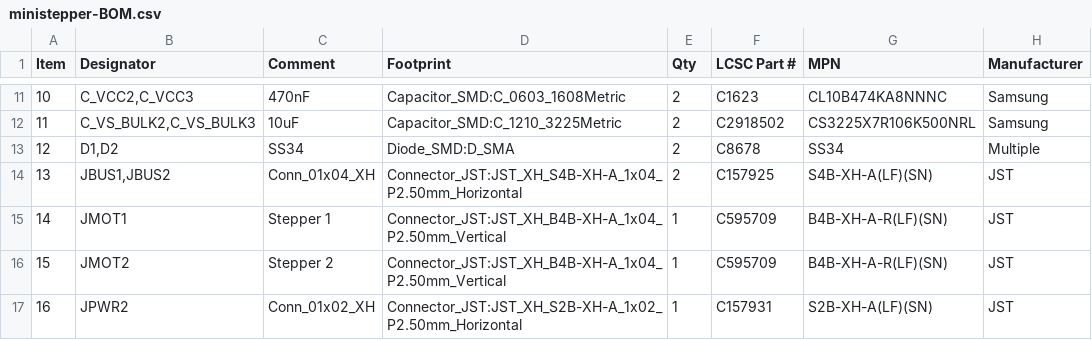
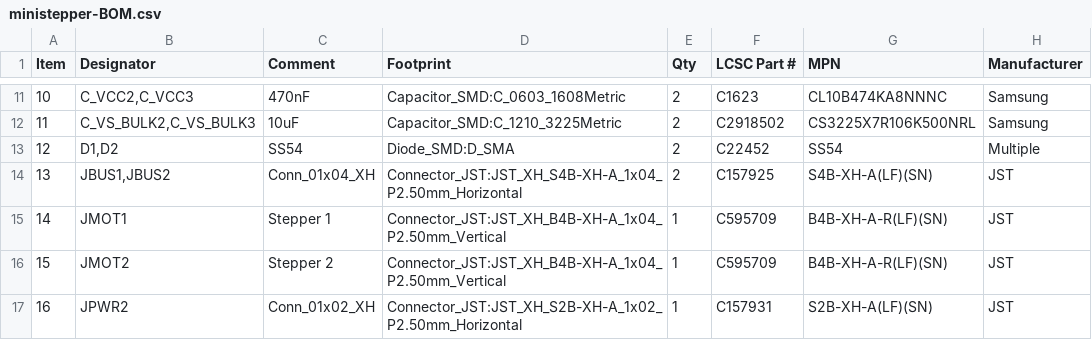
Before and after one commit to theatrus/tsumikoro, a CSV file: hardware/ministepper/jlcpcb/ministepper-BOM.csv, drawn as a sheet; only a part is shown, gaps mark what is left out.

```diff
--- a/hardware/ministepper/jlcpcb/ministepper-BOM.csv
+++ b/hardware/ministepper/jlcpcb/ministepper-BOM.csv
@@ -12,3 +12,3 @@
 "11","C_VS_BULK2,C_VS_BULK3","10uF","Capacitor_SMD:C_1210_3225Metric","2","C2918502","CS3225X7R106K500NRL","Samsung"
-"12","D1,D2","SS34","Diode_SMD:D_SMA","2","C8678","SS34","Multiple"
+"12","D1,D2","SS54","Diode_SMD:D_SMA","2","C22452","SS54","Multiple"
 "13","JBUS1,JBUS2","Conn_01x04_XH","Connector_JST:JST_XH_S4B-XH-A_1x04_P2.50mm_Horizontal","2","C157925","S4B-XH-A(LF)(SN)","JST"
```
Also changed, not shown: hardware/ministepper/jlcpcb_bom.csv, 21 other files.
